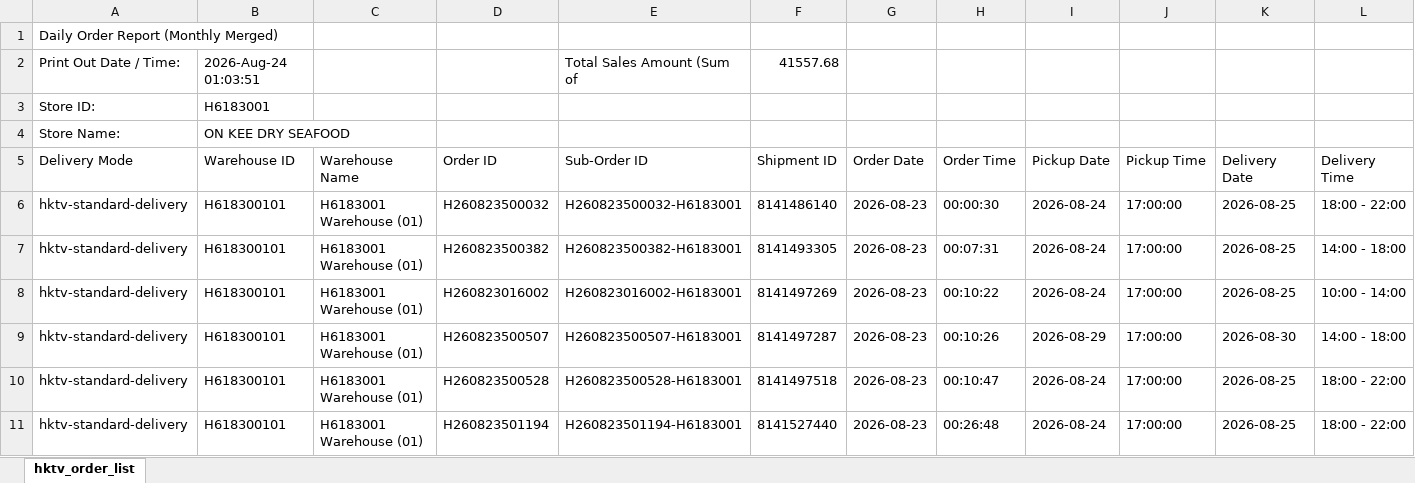
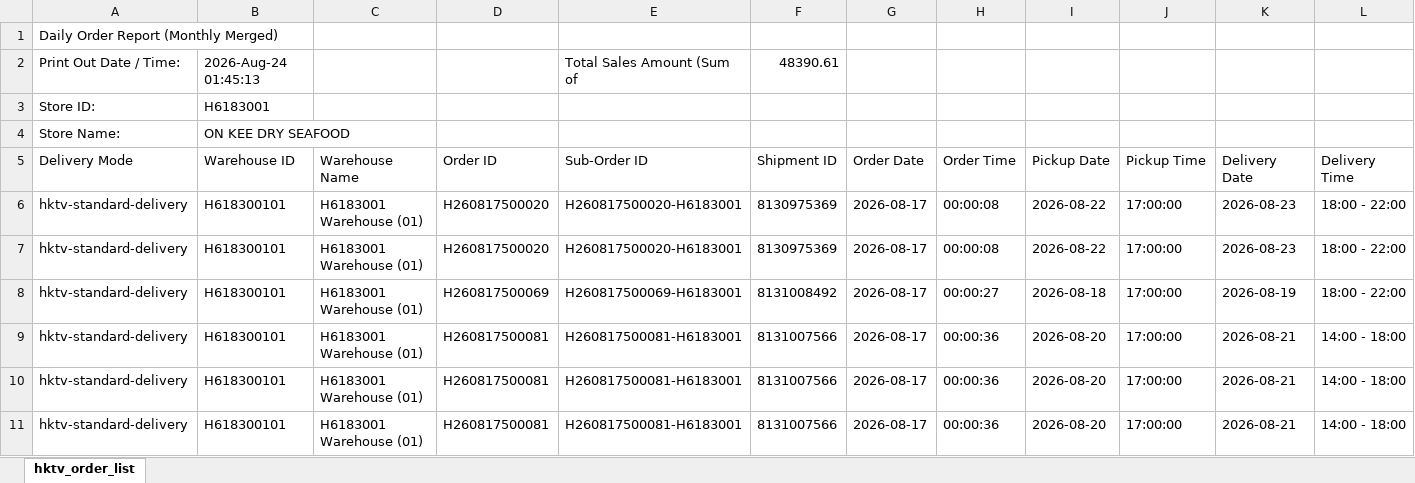
Before and after one commit to FIFICHECK/H6183001-Store-Dashboard, an Excel workbook: reports/monthly/ECOM-MMSNG_DAILY_ORDER_H6183001_202608_MONTHLY.xlsx, sheet hktv_order_list, drawn as a sheet; only a part is shown; the shorter side is filled out with more unchanged rows; values as stored, in another font and other column widths than the file's, no borders; rows hold the shown columns only; the diff covers the shown part only; the diff names each change by its address in the sheet, - before the commit and + after, or states it on an @@ line.

Commit message:
📦 Add H6183001 2026-08-17 daily report

```diff
--- a/reports/monthly/ECOM-MMSNG_DAILY_ORDER_H6183001_202608_MONTHLY.xlsx (sheet hktv_order_list)
+++ b/reports/monthly/ECOM-MMSNG_DAILY_ORDER_H6183001_202608_MONTHLY.xlsx (sheet hktv_order_list)
-B2: 2026-Aug-24 01:03:51
+B2: 2026-Aug-24 01:45:13
-F2: 41557.68
+F2: 48390.61
+row 5: Delivery Mode | Warehouse ID | Warehouse Name | Order ID | Sub-Order ID | Shipment ID | Order Date | Order Time | Pickup Date | Pickup Time | Delivery Date | Delivery Time
+row 6: hktv-standard-delivery | H618300101 | H6183001 Warehouse (01) | H260817500020 | H260817500020-H6183001 | 8130975369 | 2026-08-17 | 00:00:08 | 2026-08-22 | 17:00:00 | 2026-08-23 | 18:00 - 22:00
+row 7: hktv-standard-delivery | H618300101 | H6183001 Warehouse (01) | H260817500020 | H260817500020-H6183001 | 8130975369 | 2026-08-17 | 00:00:08 | 2026-08-22 | 17:00:00 | 2026-08-23 | 18:00 - 22:00
+row 8: hktv-standard-delivery | H618300101 | H6183001 Warehouse (01) | H260817500069 | H260817500069-H6183001 | 8131008492 | 2026-08-17 | 00:00:27 | 2026-08-18 | 17:00:00 | 2026-08-19 | 18:00 - 22:00
+row 9: hktv-standard-delivery | H618300101 | H6183001 Warehouse (01) | H260817500081 | H260817500081-H6183001 | 8131007566 | 2026-08-17 | 00:00:36 | 2026-08-20 | 17:00:00 | 2026-08-21 | 14:00 - 18:00
+row 10: hktv-standard-delivery | H618300101 | H6183001 Warehouse (01) | H260817500081 | H260817500081-H6183001 | 8131007566 | 2026-08-17 | 00:00:36 | 2026-08-20 | 17:00:00 | 2026-08-21 | 14:00 - 18:00
+row 11: hktv-standard-delivery | H618300101 | H6183001 Warehouse (01) | H260817500081 | H260817500081-H6183001 | 8131007566 | 2026-08-17 | 00:00:36 | 2026-08-20 | 17:00:00 | 2026-08-21 | 14:00 - 18:00
```
Also changed, not shown: 57 added rows elsewhere in this sheet, 4 other files.
